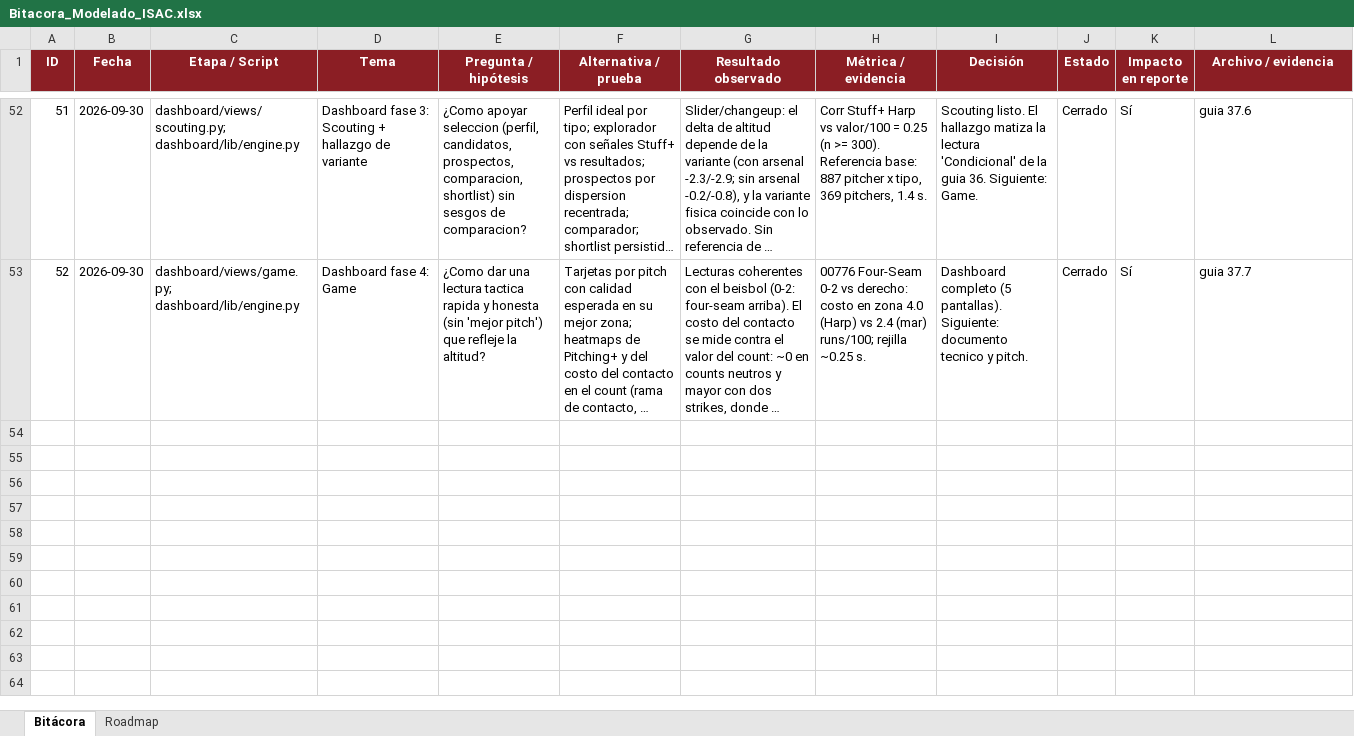
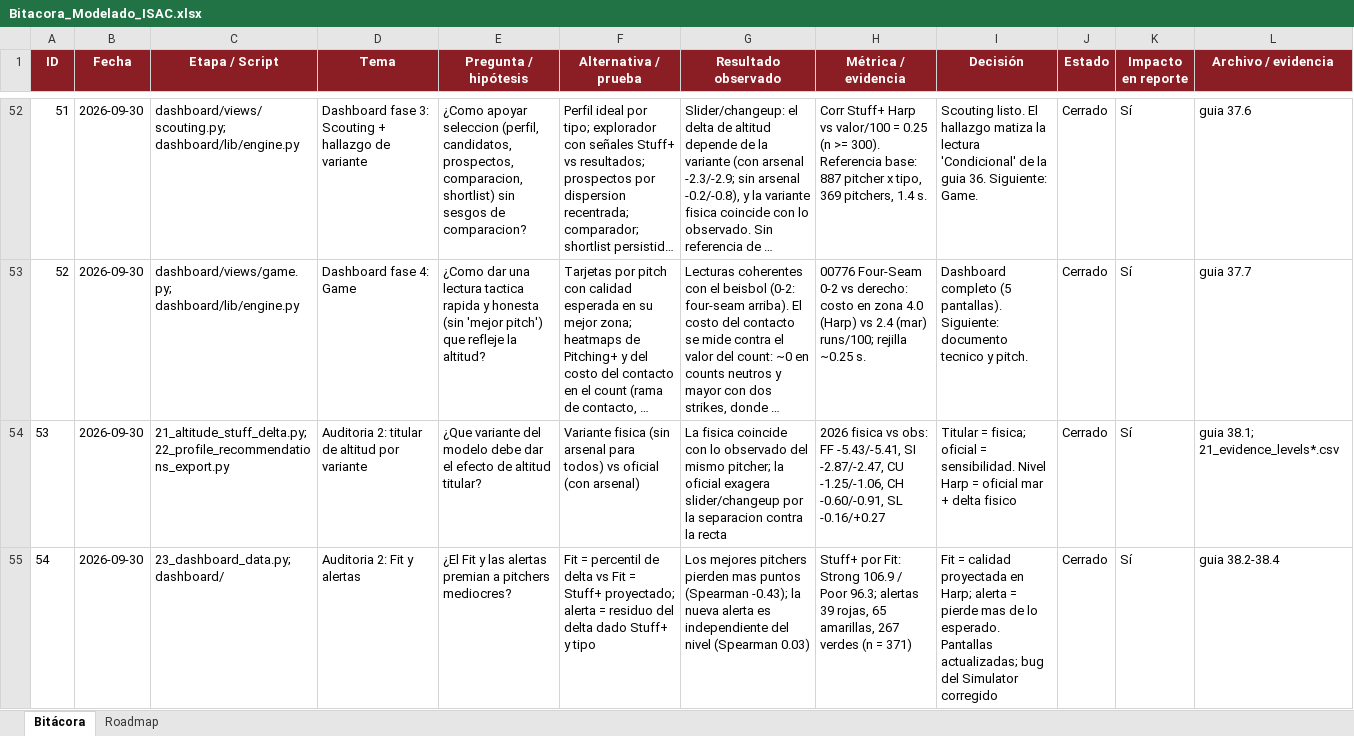
Before and after one commit to F-Retama/HomerunBytes, an Excel workbook: Bitacora_Modelado_ISAC.xlsx, sheet Bitácora, drawn as a sheet; only a part is shown, gaps mark what is left out; long unchanged cells end in …; values as stored, in another font and other column widths than the file's, no borders; table styles not drawn; the diff names each change by its address in the sheet, - before the commit and + after, or states it on an @@ line.

```diff
--- a/Bitacora_Modelado_ISAC.xlsx (sheet Bitácora)
+++ b/Bitacora_Modelado_ISAC.xlsx (sheet Bitácora)
+row 54: 53 | 2026-09-30 | 21_altitude_stuff_delta.py; 22_profile_recommendations_export.py | Auditoria 2: titular de altitud por variante | ¿Que variante del modelo debe dar el efecto de altitud titular? | Variante fisica (sin arsenal para todos) vs oficial (con arsenal) | La fisica coincide con lo observado del mismo pitcher; la oficial exagera slider/changeup por la separacion contra la recta | 2026 fisica vs obs: FF -5.43/-5.41, SI -2.87/-2.47, CU -1.25/-1.06, CH -0.60/-0.91, SL -0.16/+0.27 | Titular = fisica; oficial = sensibilidad. Nivel Harp = oficial mar + delta fisico | Cerrado | Sí | guia 38.1; 21_evidence_levels*.csv
+row 55: 54 | 2026-09-30 | 23_dashboard_data.py; dashboard/ | Auditoria 2: Fit y alertas | ¿El Fit y las alertas premian a pitchers mediocres? | Fit = percentil de delta vs Fit = Stuff+ proyectado; alerta = residuo del delta dado Stuff+ y tipo | Los mejores pitchers pierden mas puntos (Spearman -0.43); la nueva alerta es independiente del nivel (Spearman 0.03) | Stuff+ por Fit: Strong 106.9 / Poor 96.3; alertas 39 rojas, 65 amarillas, 267 verdes (n = 371) | Fit = calidad proyectada en Harp; alerta = pierde mas de lo esperado. Pantallas actualizadas; bug del Simulator corregido | Cerrado | Sí | guia 38.2-38.4
```
Also changed, not shown: sheet Roadmap, 12 other files.
